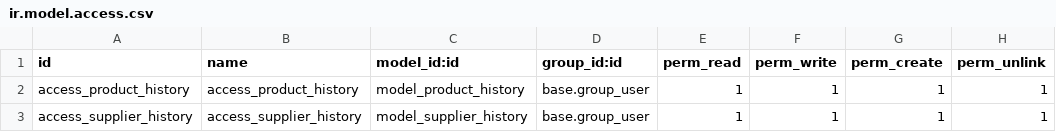
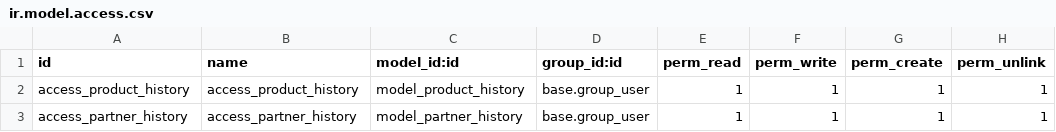
Before and after one commit to consultingerp/repair_service, a CSV file: product_supplier_history/security/ir.model.access.csv, drawn as a sheet.

```diff
--- a/product_supplier_history/security/ir.model.access.csv
+++ b/product_supplier_history/security/ir.model.access.csv
@@ -2,2 +2,2 @@ id,name,model_id:id,group_id:id,perm_read,perm_write,perm_create,perm_unlink
 access_product_history,access_product_history,model_product_history,base.group_user,1,1,1,1
-access_supplier_history,access_supplier_history,model_supplier_history,base.group_user,1,1,1,1
+access_partner_history,access_partner_history,model_partner_history,base.group_user,1,1,1,1
```
Also changed, not shown: 4 other files.
